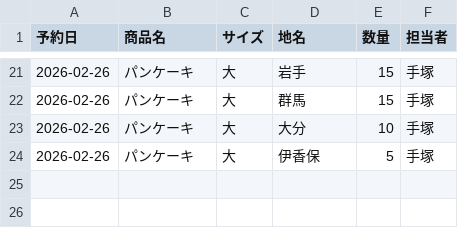
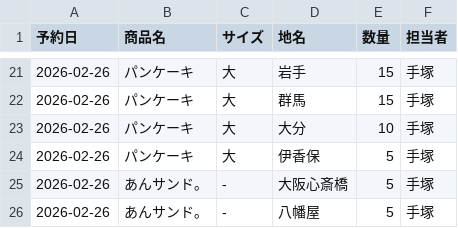
Before and after one commit to iplan381/zaiko-kanri, a CSV file: reservations_main.csv, drawn as a sheet; only a part is shown, gaps mark what is left out.

Commit message:
Add Reservation

```diff
--- a/reservations_main.csv
+++ b/reservations_main.csv
@@ -24 +24,3 @@
 2026-02-26,パンケーキ,大,伊香保,5,手塚
+2026-02-26,あんサンド。, - ,大阪心斎橋,5,手塚
+2026-02-26,あんサンド。, - ,八幡屋,5,手塚
```
